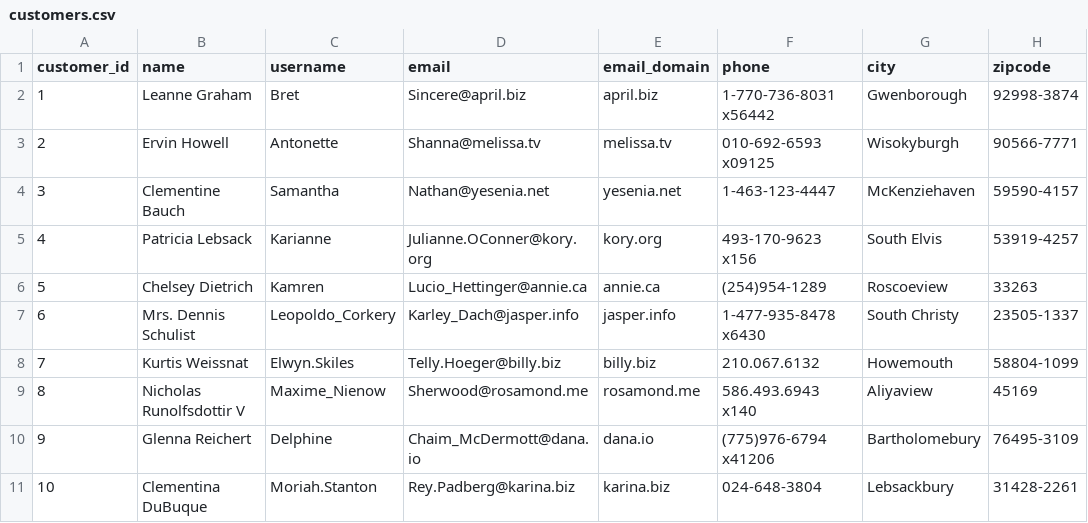
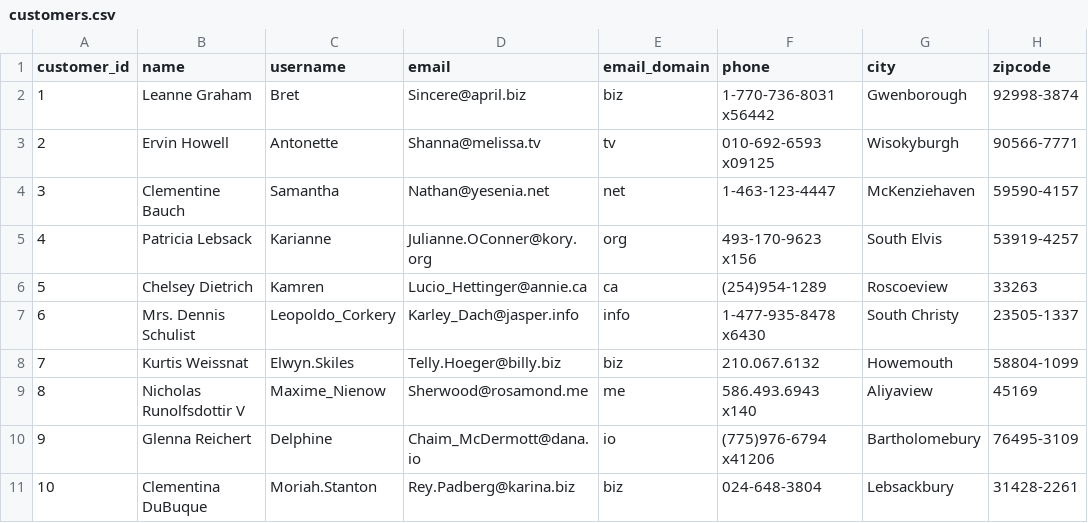
Before and after one commit to weshy007/specialization-project-lab, a CSV file: user_analysis_day1/output/customers.csv, drawn as a sheet; only a part is shown; the diff names each change by its address in the sheet, - before the commit and + after, or states it on an @@ line.

Commit message:
Refactor sales analysis script and update user analysis documentation
- Removed the sales_analysis.py script as it is no longer needed.
- Updated README.md to clarify the output file names related to email domain distribution.
- Modified analysis.py to correctly extract email domains instead of TLDs and updated related functions.
- Adjusted customers.csv to reflect the new email domain extraction logic.
- Updated email_domain_distribution.png to visualize customer counts by email domain.

```diff
--- a/user_analysis_day1/output/customers.csv
+++ b/user_analysis_day1/output/customers.csv
-E2 (email_domain): april.biz
+E2 (email_domain): biz
-E3 (email_domain): melissa.tv
+E3 (email_domain): tv
-E4 (email_domain): yesenia.net
+E4 (email_domain): net
-E5 (email_domain): kory.org
+E5 (email_domain): org
-E6 (email_domain): annie.ca
+E6 (email_domain): ca
-E7 (email_domain): jasper.info
+E7 (email_domain): info
-E8 (email_domain): billy.biz
+E8 (email_domain): biz
-E9 (email_domain): rosamond.me
+E9 (email_domain): me
-E10 (email_domain): dana.io
+E10 (email_domain): io
-E11 (email_domain): karina.biz
+E11 (email_domain): biz
```
Also changed, not shown: 6 other files.
